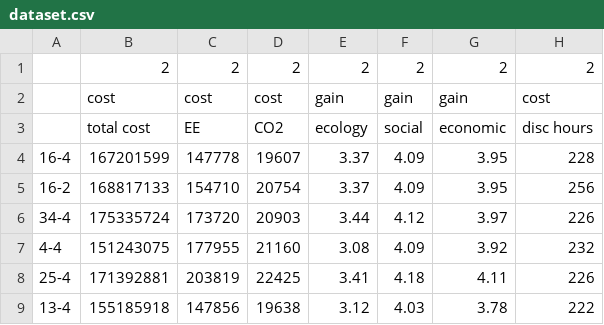
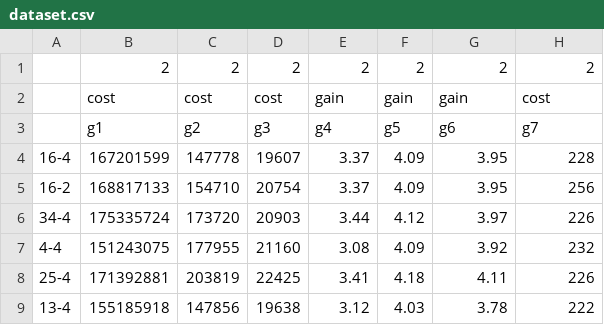
Before and after one commit to anras5/ordinal-regression-reduced, a CSV file: src/data/designs/dataset.csv, drawn as a sheet; only a part is shown; removed rows and columns are numbered as before the commit, all else as after; the diff names each change by its address in the sheet, - before the commit and + after, or states it on an @@ line.

Commit message:
fix: update datasets

```diff
--- a/src/data/designs/dataset.csv
+++ b/src/data/designs/dataset.csv
-row 3:  | total cost | EE | CO2 | ecology | social | economic | disc hours
+row 3:  | g1 | g2 | g3 | g4 | g5 | g6 | g7
```
Also changed, not shown: 1 other file.
